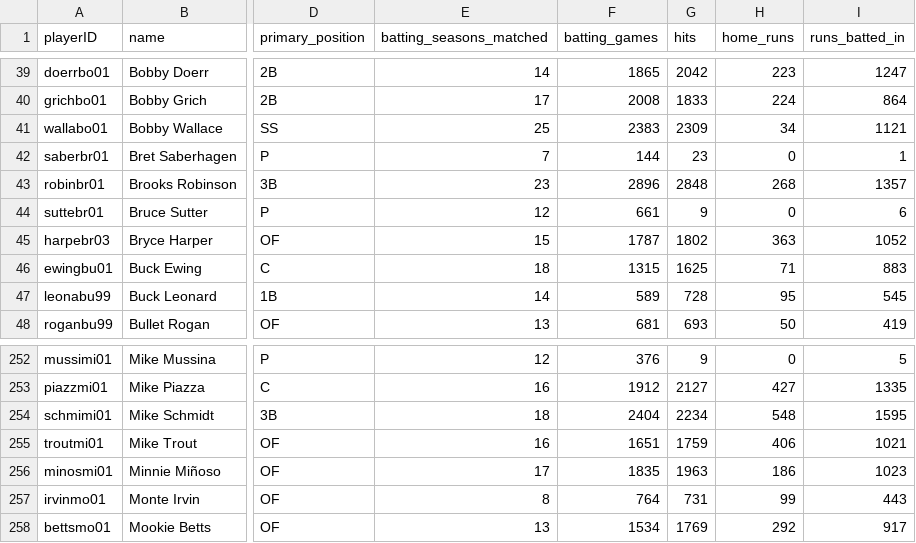
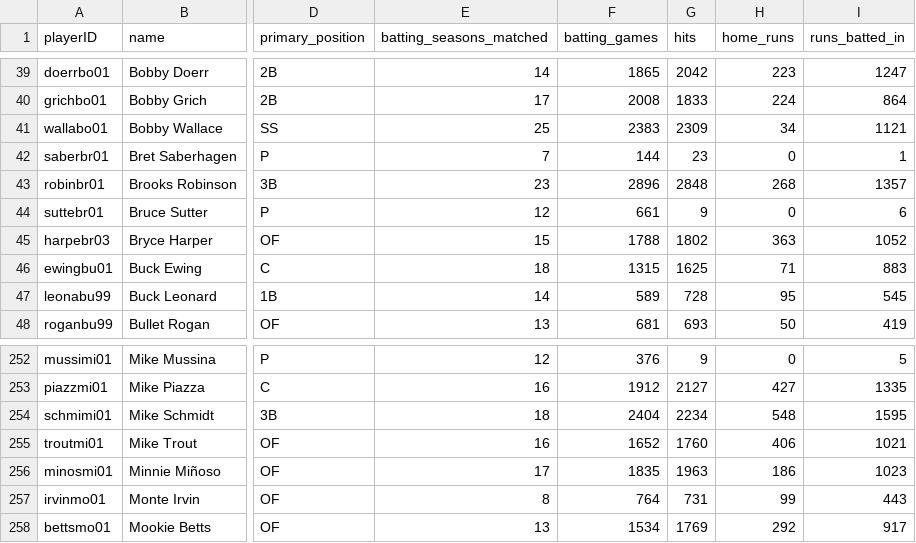
Before and after one commit to D3DataScience/Hall_Ledger, a CSV file: data/fangraphs_player_careers.csv, drawn as a sheet; only a part is shown, gaps mark what is left out; the diff covers the shown part only; the diff names each change by its address in the sheet, - before the commit and + after, or states it on an @@ line.

```diff
--- a/data/fangraphs_player_careers.csv
+++ b/data/fangraphs_player_careers.csv
-F45 (batting_games): 1787
+F45 (batting_games): 1788
-F255 (batting_games): 1651
+F255 (batting_games): 1652
-G255 (hits): 1759
+G255 (hits): 1760
```
Also changed, not shown: 26 edited cells elsewhere in this file, data/fangraphs_pitching_seasons.csv, 13 other files.
